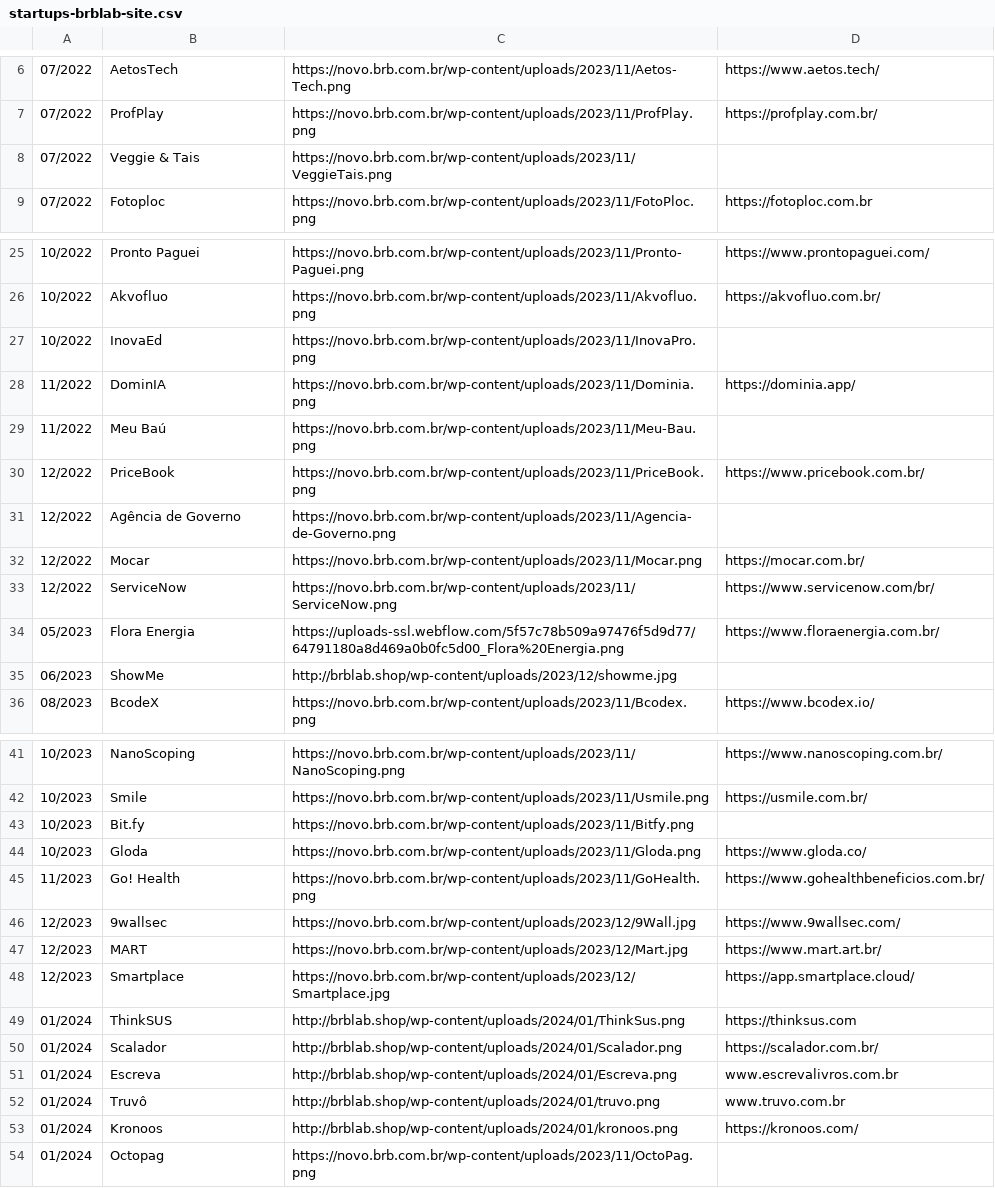
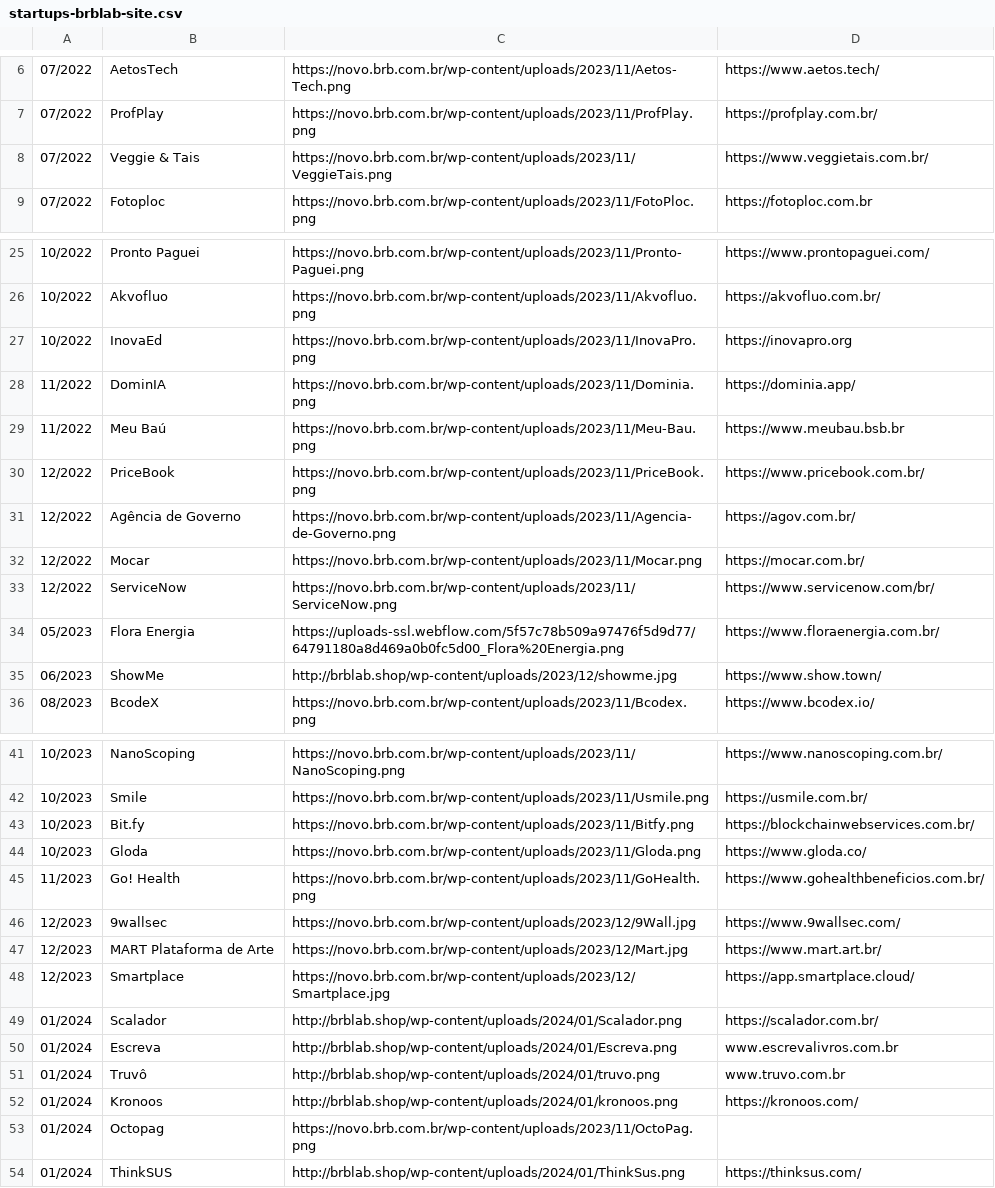
Before and after one commit to Brb-ginov/csv-web, a CSV file: startups-brblab-site.csv, drawn as a sheet; only a part is shown, gaps mark what is left out.

Commit message:
Update startups-brblab-site.csv

```diff
--- a/startups-brblab-site.csv
+++ b/startups-brblab-site.csv
@@ -7,3 +7,3 @@
 07/2022|ProfPlay|https://novo.brb.com.br/wp-content/uploads/2023/11/ProfPlay.png|https://profplay.com.br/
-07/2022|Veggie & Tais|https://novo.brb.com.br/wp-content/uploads/2023/11/VeggieTais.png|
+07/2022|Veggie & Tais|https://novo.brb.com.br/wp-content/uploads/2023/11/VeggieTais.png|https://www.veggietais.com.br/
 07/2022|Fotoploc|https://novo.brb.com.br/wp-content/uploads/2023/11/FotoPloc.png|https://fotoploc.com.br
@@ -26,7 +26,7 @@
 10/2022|Akvofluo|https://novo.brb.com.br/wp-content/uploads/2023/11/Akvofluo.png|https://akvofluo.com.br/
-10/2022|InovaEd|https://novo.brb.com.br/wp-content/uploads/2023/11/InovaPro.png|
+10/2022|InovaEd|https://novo.brb.com.br/wp-content/uploads/2023/11/InovaPro.png|https://inovapro.org
 11/2022|DominIA|https://novo.brb.com.br/wp-content/uploads/2023/11/Dominia.png|https://dominia.app/
-11/2022|Meu Baú|https://novo.brb.com.br/wp-content/uploads/2023/11/Meu-Bau.png|
+11/2022|Meu Baú|https://novo.brb.com.br/wp-content/uploads/2023/11/Meu-Bau.png|https://www.meubau.bsb.br
 12/2022|PriceBook|https://novo.brb.com.br/wp-content/uploads/2023/11/PriceBook.png|https://www.pricebook.com.br/
-12/2022|Agência de Governo|https://novo.brb.com.br/wp-content/uploads/2023/11/Agencia-de-Governo.png|
+12/2022|Agência de Governo|https://novo.brb.com.br/wp-content/uploads/2023/11/Agencia-de-Governo.png|https://agov.com.br/
 12/2022|Mocar|https://novo.brb.com.br/wp-content/uploads/2023/11/Mocar.png|https://mocar.com.br/
@@ -34,3 +34,3 @@
 05/2023|Flora Energia|https://uploads-ssl.webflow.com/5f57c78b509a97476f5d9d77/64791180a8d469a0b0fc5d00_Flora%20Energia.png|https://www.floraenergia.com.br/
-06/2023|ShowMe|http://brblab.shop/wp-content/uploads/2023/12/showme.jpg|
+06/2023|ShowMe|http://brblab.shop/wp-content/uploads/2023/12/showme.jpg|https://www.show.town/
 08/2023|BcodeX|https://novo.brb.com.br/wp-content/uploads/2023/11/Bcodex.png|https://www.bcodex.io/
@@ -42,3 +42,3 @@
 10/2023|Smile|https://novo.brb.com.br/wp-content/uploads/2023/11/Usmile.png|https://usmile.com.br/
-10/2023|Bit.fy|https://novo.brb.com.br/wp-content/uploads/2023/11/Bitfy.png|
+10/2023|Bit.fy|https://novo.brb.com.br/wp-content/uploads/2023/11/Bitfy.png|https://blockchainwebservices.com.br/
 10/2023|Gloda|https://novo.brb.com.br/wp-content/uploads/2023/11/Gloda.png|https://www.gloda.co/
@@ -46,5 +46,4 @@
 12/2023|9wallsec|https://novo.brb.com.br/wp-content/uploads/2023/12/9Wall.jpg|https://www.9wallsec.com/
-12/2023|MART|https://novo.brb.com.br/wp-content/uploads/2023/12/Mart.jpg|https://www.mart.art.br/
+12/2023|MART Plataforma de Arte|https://novo.brb.com.br/wp-content/uploads/2023/12/Mart.jpg|https://www.mart.art.br/
 12/2023|Smartplace|https://novo.brb.com.br/wp-content/uploads/2023/12/Smartplace.jpg|https://app.smartplace.cloud/
-01/2024|ThinkSUS|http://brblab.shop/wp-content/uploads/2024/01/ThinkSus.png|https://thinksus.com
 01/2024|Scalador|http://brblab.shop/wp-content/uploads/2024/01/Scalador.png|https://scalador.com.br/
@@ -54 +53,2 @@
 01/2024|Octopag|https://novo.brb.com.br/wp-content/uploads/2023/11/OctoPag.png|
+01/2024|ThinkSUS|http://brblab.shop/wp-content/uploads/2024/01/ThinkSus.png|https://thinksus.com/
```
